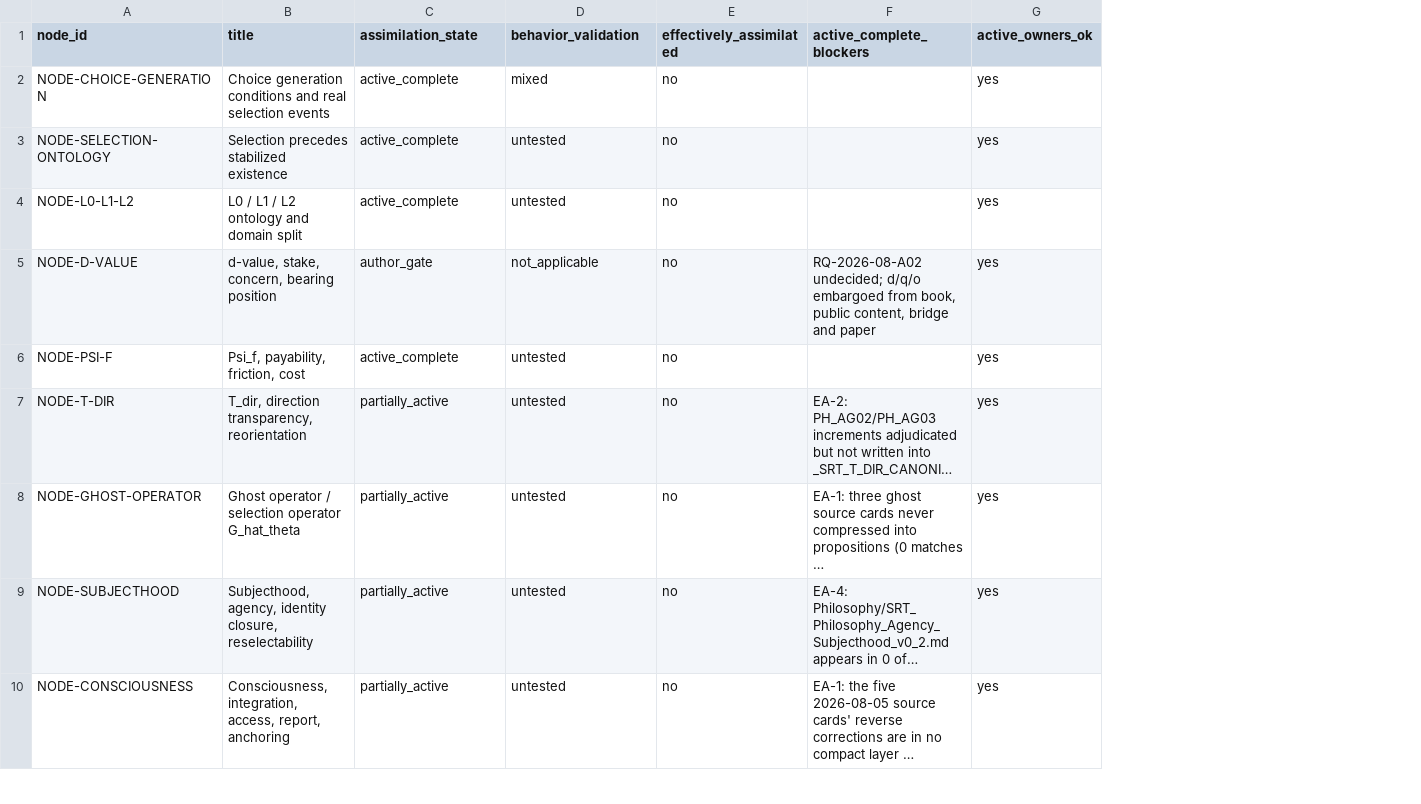
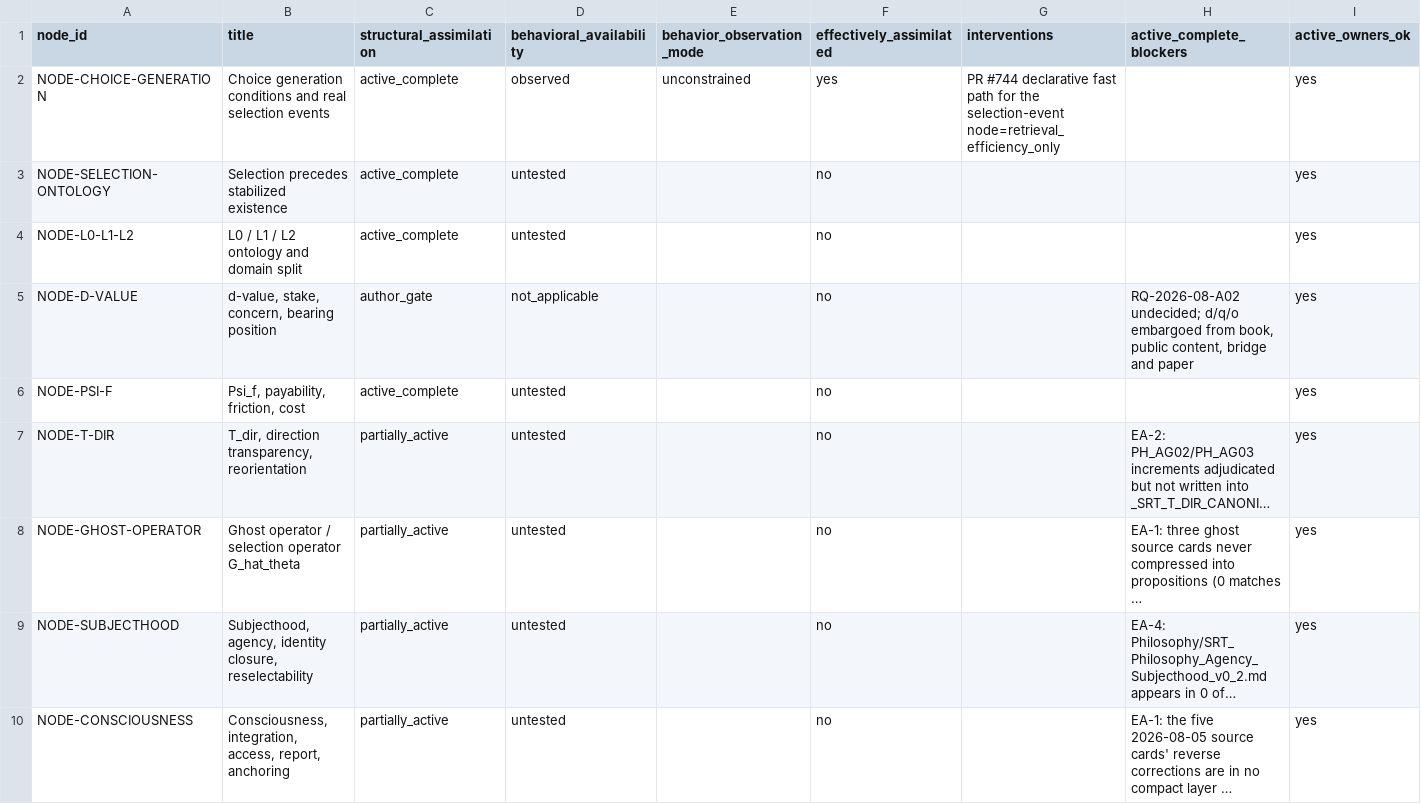
Before and after one commit to zyx1st-png/SRT-Pub, a CSV file: Operations/Audits/data/srt_active_theory_assimilation_2026-08-06.csv, drawn as a sheet; only a part is shown; long unchanged cells end in …; addresses are those after the commit; the diff names each change by its address in the sheet, - before the commit and + after, or states it on an @@ line.

```diff
--- a/Operations/Audits/data/srt_active_theory_assimilation_2026-08-06.csv
+++ b/Operations/Audits/data/srt_active_theory_assimilation_2026-08-06.csv
+column E (behavior_observation_mode), row 2: unconstrained
+column G (interventions), row 2: PR #744 declarative fast path for the selection-event node=retrieval_efficiency_only
-C1: assimilation_state
+C1: structural_assimilation
-D1: behavior_validation
+D1: behavioral_availability
-D2 (behavioral_availability): mixed
+D2 (behavioral_availability): observed
-F2 (effectively_assimilated): no
+F2 (effectively_assimilated): yes
```
Also changed, not shown: 15 other files.
